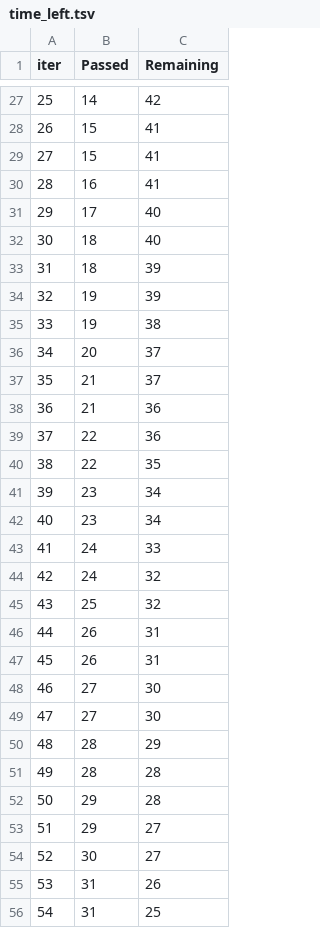
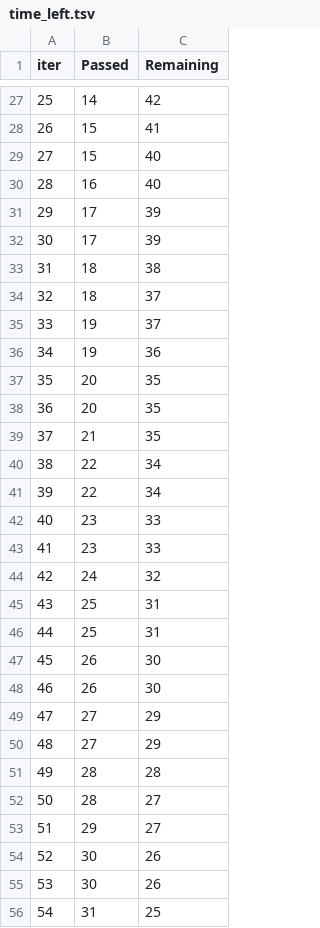
Before and after one commit to shamasatter/Estimating-HbA1c-from-PPG-using-ML, a TSV file: catboost_info/time_left.tsv, drawn as a sheet; only a part is shown, gaps mark what is left out; removed rows and columns are numbered as before the commit, all else as after; the diff covers the shown part only; the diff names each change by its address in the sheet, - before the commit and + after, or states it on an @@ line.

```diff
--- a/catboost_info/time_left.tsv
+++ b/catboost_info/time_left.tsv
@@ column A (iter) renumbered between rows 9 and 101 @@
-C29:C30 (Remaining): 41
+C29:C30 (Remaining): 40
-C31 (Remaining): 40
+C31 (Remaining): 39
+row 32: 30 | 17 | 39
-C33 (Remaining): 40
+C33 (Remaining): 38
-C34:C35 (Remaining): 39
+C34:C35 (Remaining): 37
-C36 (Remaining): 38
+C36 (Remaining): 36
-C37 (Remaining): 37
+C37 (Remaining): 35
-row 37: 35 | 21 | 37
+row 38: 36 | 20 | 35
-C39 (Remaining): 36
+C39 (Remaining): 35
-C40 (Remaining): 36
+C40 (Remaining): 34
-C41 (Remaining): 35
+C41 (Remaining): 34
-C42:C43 (Remaining): 34
+C42:C43 (Remaining): 33
-row 43: 41 | 24 | 33
-C45 (Remaining): 32
+C45 (Remaining): 31
+row 46: 44 | 25 | 31
-C47:C48 (Remaining): 31
+C47:C48 (Remaining): 30
-C49:C50 (Remaining): 30
+C49:C50 (Remaining): 29
-row 50: 48 | 28 | 29
-row 52: 50 | 29 | 28
+row 52: 50 | 28 | 27
-C54 (Remaining): 27
+C54 (Remaining): 26
-B55 (Passed): 31
+B55 (Passed): 30
```
Also changed, not shown: 12 added rows, 12 removed rows and 51 edited cells elsewhere in this file, catboost_info/learn_error.tsv, 4 other files.
